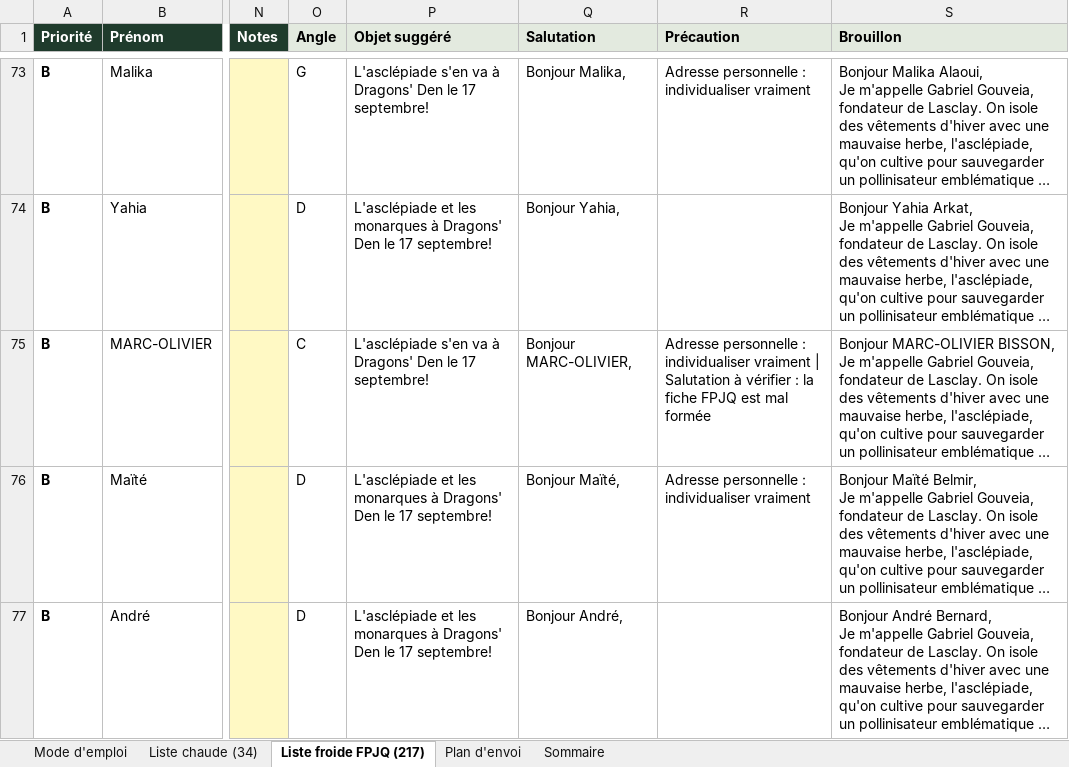
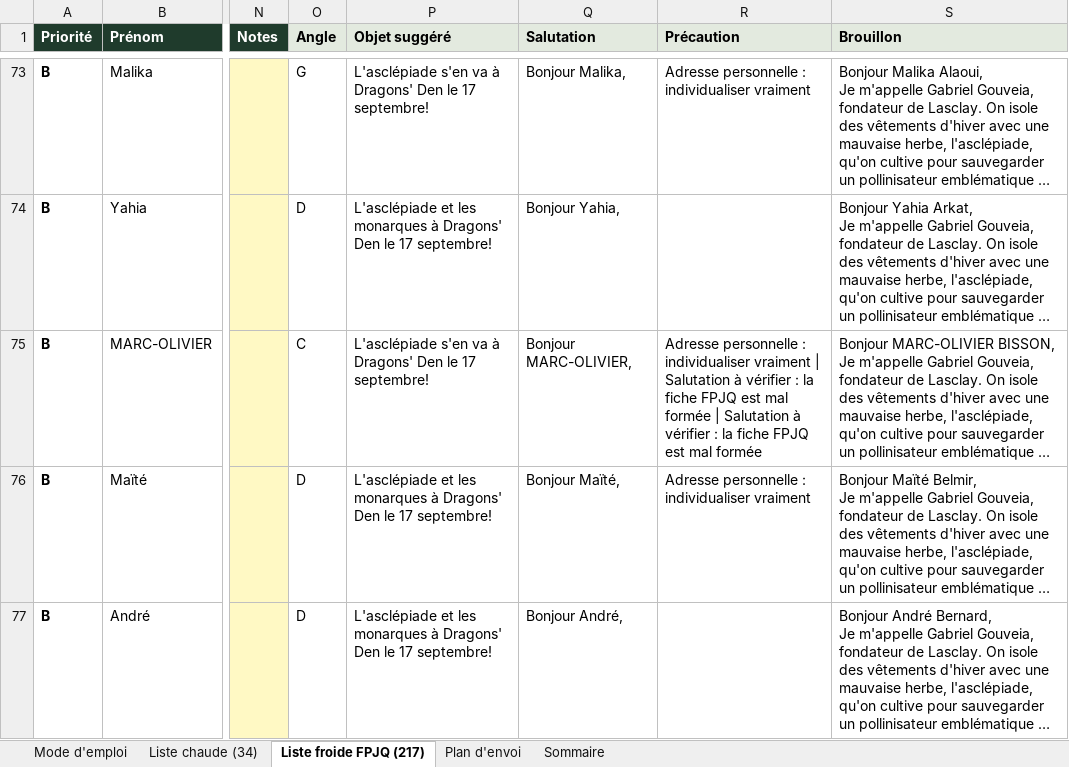
Before and after one commit to lasclay/missive-automations, an Excel workbook: communique-dragons/Lasclay_v2.xlsx, sheet Liste froide FPJQ (217), drawn as a sheet; only a part is shown, gaps mark what is left out; long unchanged cells end in …; values as stored, in another font and other column widths than the file's, no borders; the diff covers the shown part only; the diff names each change by its address in the sheet, - before the commit and + after, or states it on an @@ line.

```diff
--- a/communique-dragons/Lasclay_v2.xlsx (sheet Liste froide FPJQ (217))
+++ b/communique-dragons/Lasclay_v2.xlsx (sheet Liste froide FPJQ (217))
-R75 (Précaution): …mal formée
+R75 (Précaution): …mal formée | Salutation à vérifier : la fiche FPJQ est mal formée
```
Also changed, not shown: 9 edited cells elsewhere in this sheet, sheet Liste chaude (34), communique-dragons/Lasclay_brouillons_a_editer.xlsx, 7 other files.
